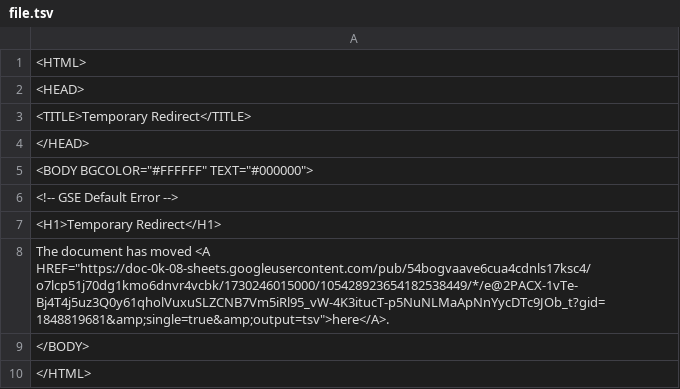
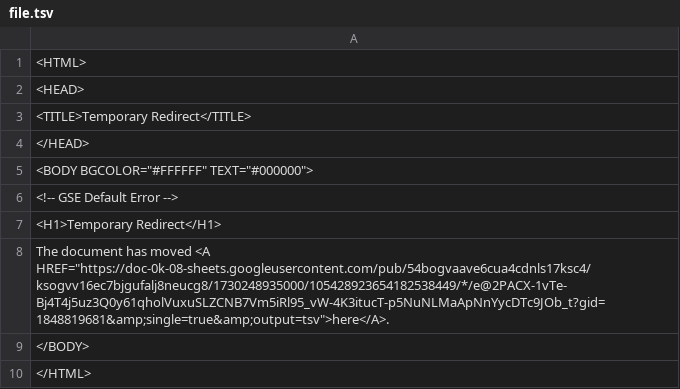
Before and after one commit to bostonshowcal/bostonshowcal, a TSV file: file.tsv, drawn as a sheet.

Commit message:
new date commit

```diff
--- a/file.tsv
+++ b/file.tsv
@@ -7,3 +7,3 @@
 <H1>Temporary Redirect</H1>
-The document has moved <A HREF="https://doc-0k-08-sheets.googleusercontent.com/pub/54bogvaave6cua4cdnls17ksc4/o7lcp51j70dg1kmo6dnvr4vcbk/1730246015000/105428923654182538449/*/e@2PACX-1vTe-Bj4T4j5uz3Q0y61qholVuxuSLZCNB7Vm5iRl95_vW-4K3itucT-p5NuNLMaApNnYycDTc9JOb_t?gid=1848819681&amp;single=true&amp;output=tsv">here</A>.
+The document has moved <A HREF="https://doc-0k-08-sheets.googleusercontent.com/pub/54bogvaave6cua4cdnls17ksc4/ksogvv16ec7bjgufalj8neucg8/1730248935000/105428923654182538449/*/e@2PACX-1vTe-Bj4T4j5uz3Q0y61qholVuxuSLZCNB7Vm5iRl95_vW-4K3itucT-p5NuNLMaApNnYycDTc9JOb_t?gid=1848819681&amp;single=true&amp;output=tsv">here</A>.
 </BODY>
```
